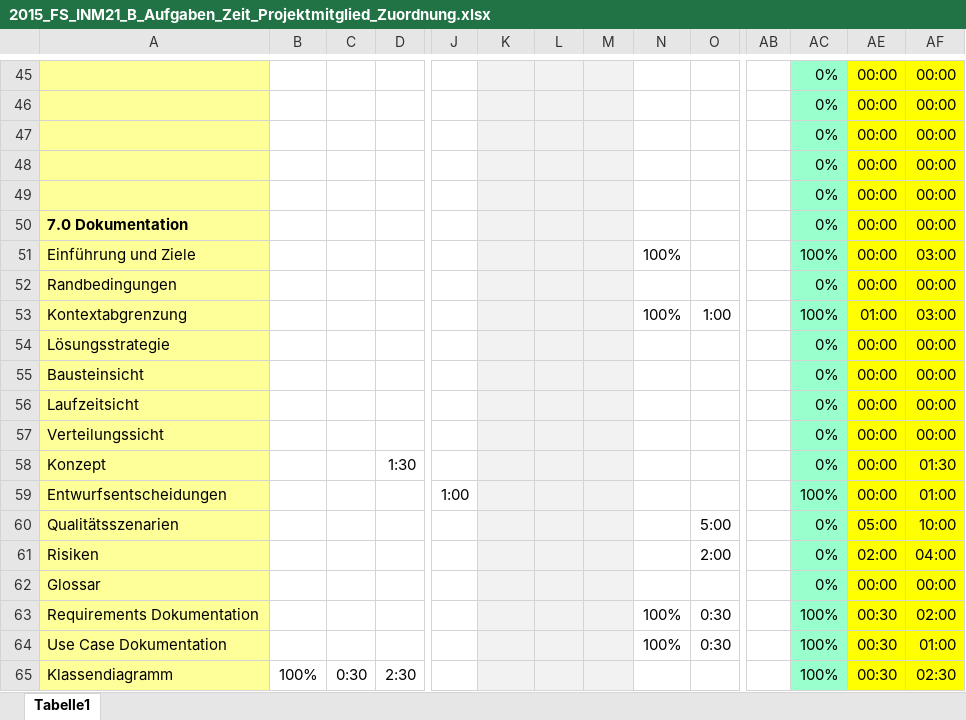
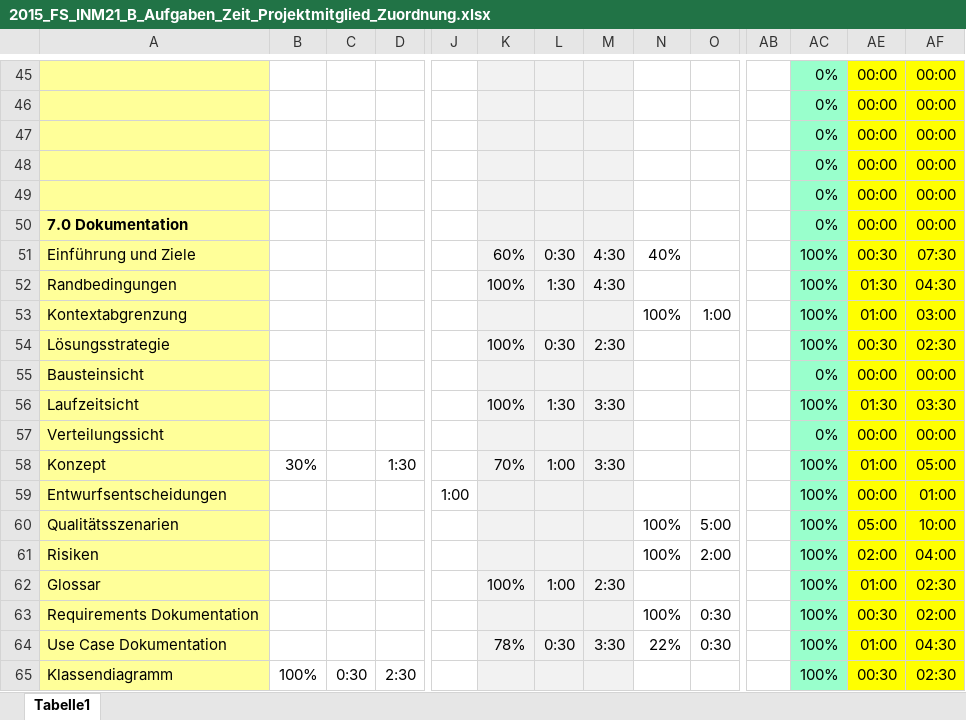
Before and after one commit to lucakuendig/INM21_Group_B, an Excel workbook: 01_Planung/01_Dokumente/2015_FS_INM21_B_Aufgaben_Zeit_Projektmitglied_Zuordnung.xlsx, sheet Tabelle1, drawn as a sheet; only a part is shown, gaps mark what is left out; values as stored, in another font and other column widths than the file's, no borders; removed rows and columns are numbered as before the commit, all else as after; rows hold the shown columns only; the diff covers the shown part only; the diff names each change by its address in the sheet, - before the commit and + after, or states it on an @@ line.

Commit message:
updatet zeit sheet

```diff
--- a/01_Planung/01_Dokumente/2015_FS_INM21_B_Aufgaben_Zeit_Projektmitglied_Zuordnung.xlsx (sheet Tabelle1)
+++ b/01_Planung/01_Dokumente/2015_FS_INM21_B_Aufgaben_Zeit_Projektmitglied_Zuordnung.xlsx (sheet Tabelle1)
-K51: (empty)
+K51: 60%
-L51: (empty)
+L51: 0:30
-M51: (empty)
+M51: 4:30
-N51: 100%
+N51: 40%
-AE51: 00:00
+AE51: 00:30
-AF51: 03:00
+AF51: 07:30
-row 52: Randbedingungen |  |  |  |  |  |  |  |  |  |  | 0% | 00:00 | 00:00
+row 52: Randbedingungen |  |  |  |  | 100% | 1:30 | 4:30 |  |  |  | 100% | 01:30 | 04:30
-row 54: Lösungsstrategie |  |  |  |  |  |  |  |  |  |  | 0% | 00:00 | 00:00
+row 54: Lösungsstrategie |  |  |  |  | 100% | 0:30 | 2:30 |  |  |  | 100% | 00:30 | 02:30
-row 56: Laufzeitsicht |  |  |  |  |  |  |  |  |  |  | 0% | 00:00 | 00:00
+row 56: Laufzeitsicht |  |  |  |  | 100% | 1:30 | 3:30 |  |  |  | 100% | 01:30 | 03:30
-B58: (empty)
+B58: 30%
-K58: (empty)
+K58: 70%
-L58: (empty)
+L58: 1:00
-M58: (empty)
+M58: 3:30
-AC58: 0%
+AC58: 100%
-AE58: 00:00
+AE58: 01:00
-AF58: 01:30
+AF58: 05:00
-N60:N61: (empty)
+N60:N61: 100%
-AC60:AC61: 0%
+AC60:AC61: 100%
-row 62: Glossar |  |  |  |  |  |  |  |  |  |  | 0% | 00:00 | 00:00
+row 62: Glossar |  |  |  |  | 100% | 1:00 | 2:30 |  |  |  | 100% | 01:00 | 02:30
-K64: (empty)
+K64: 78%
-L64: (empty)
+L64: 0:30
-M64: (empty)
+M64: 3:30
-N64: 100%
+N64: 22%
-AE64: 00:30
+AE64: 01:00
-AF64: 01:00
+AF64: 04:30
```
Also changed, not shown: 7 added rows, 7 removed rows and 66 edited cells elsewhere in this sheet, formulas that keep their value, hidden cells.
